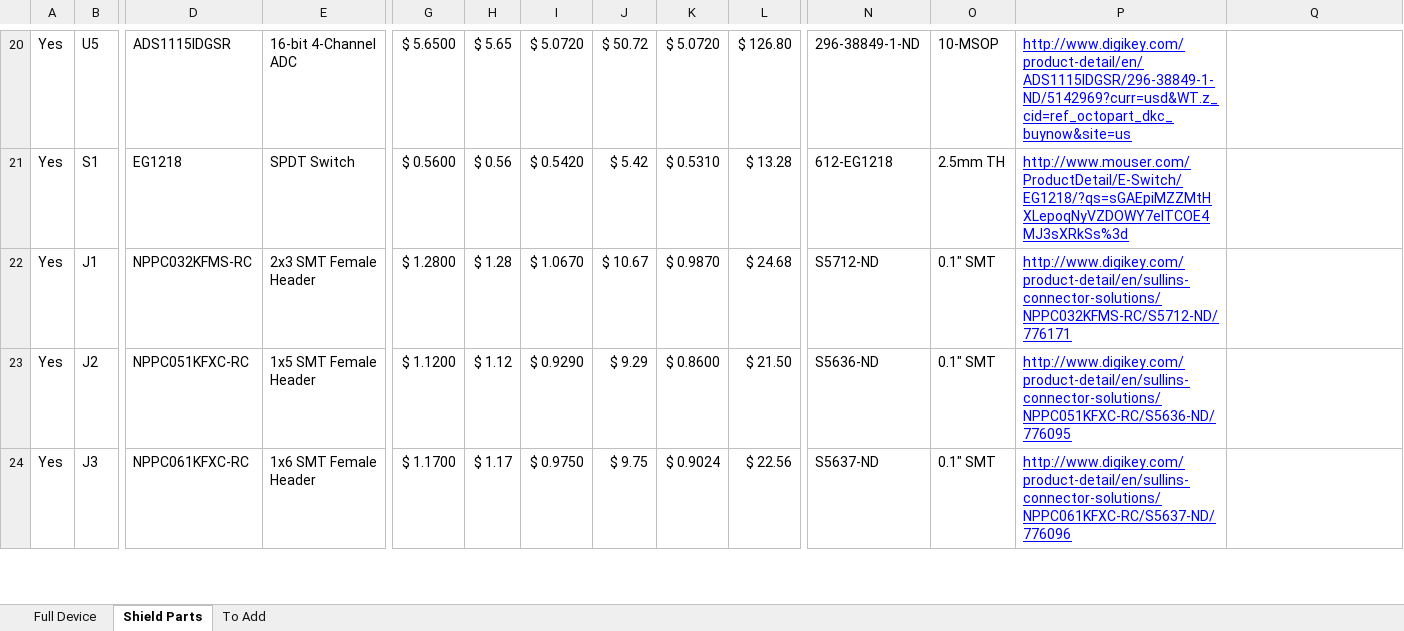
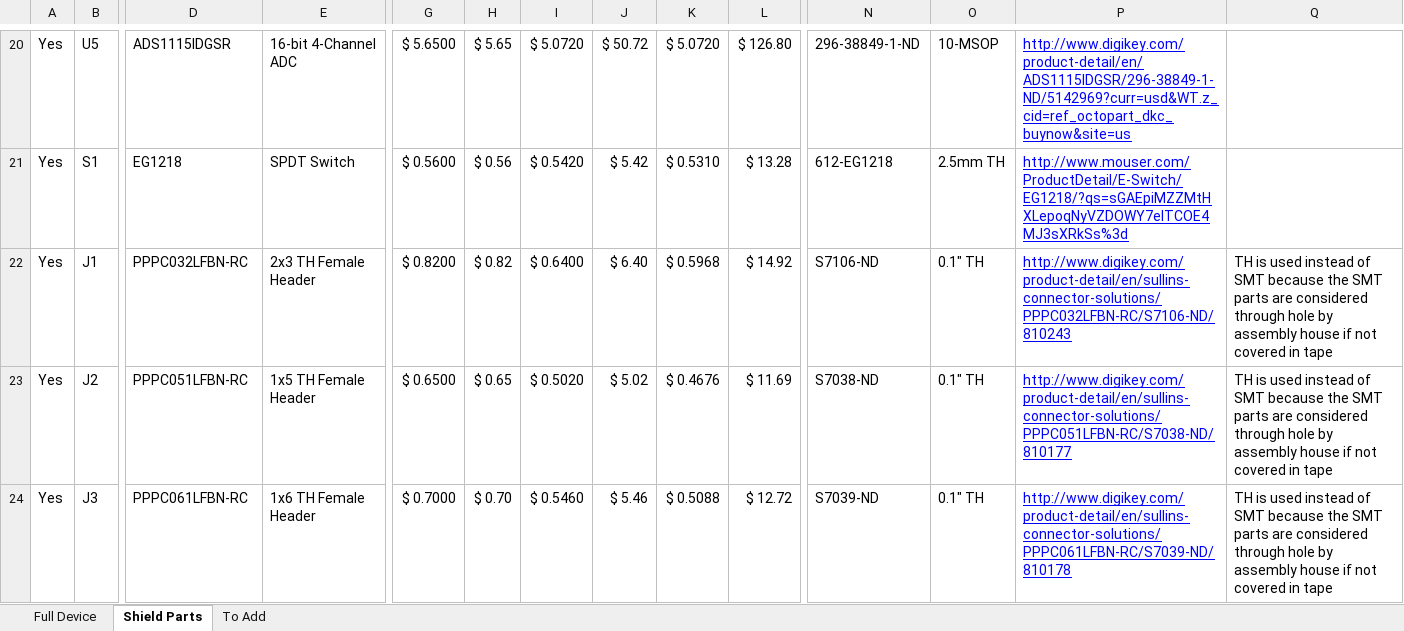
Before and after one commit to madvoid/LEMSv2, an Excel workbook: Hardware Information/Bill of Materials.xlsx, sheet Shield Parts, drawn as a sheet; only a part is shown, gaps mark what is left out; values as stored, in another font and other column widths than the file's, no borders; the diff covers the shown part only; the diff names each change by its address in the sheet, - before the commit and + after, or states it on an @@ line.

```diff
--- a/Hardware Information/Bill of Materials.xlsx (sheet Shield Parts)
+++ b/Hardware Information/Bill of Materials.xlsx (sheet Shield Parts)
-D22: NPPC032KFMS-RC
+D22: PPPC032LFBN-RC
-E22: 2x3 SMT Female Header
+E22: 2x3 TH Female Header
-G22: $ 1.2800
+G22: $ 0.8200
-H22: $ 1.28
+H22: $ 0.82
-I22: $ 1.0670
+I22: $ 0.6400
-J22: $ 10.67
+J22: $ 6.40
-K22: $ 0.9870
+K22: $ 0.5968
-L22: $ 24.68
+L22: $ 14.92
-N22: S5712-ND
+N22: S7106-ND
-O22:O24: 0.1" SMT
+O22:O24: 0.1" TH
-P22: http://www.digikey.com/product-detail/en/sullins-connector-solutions/NPPC032KFMS-RC/S5712-ND/776171
+P22: http://www.digikey.com/product-detail/en/sullins-connector-solutions/PPPC032LFBN-RC/S7106-ND/810243
-Q22:Q24: (empty)
+Q22:Q24: TH is used instead of SMT because the SMT parts are considered through hole by assembly house if not covered in tape
-D23: NPPC051KFXC-RC
+D23: PPPC051LFBN-RC
-E23: 1x5 SMT Female Header
+E23: 1x5 TH Female Header
-G23: $ 1.1200
+G23: $ 0.6500
-H23: $ 1.12
+H23: $ 0.65
-I23: $ 0.9290
+I23: $ 0.5020
-J23: $ 9.29
+J23: $ 5.02
-K23: $ 0.8600
+K23: $ 0.4676
-L23: $ 21.50
+L23: $ 11.69
-N23: S5636-ND
+N23: S7038-ND
-P23: http://www.digikey.com/product-detail/en/sullins-connector-solutions/NPPC051KFXC-RC/S5636-ND/776095
+P23: http://www.digikey.com/product-detail/en/sullins-connector-solutions/PPPC051LFBN-RC/S7038-ND/810177
-D24: NPPC061KFXC-RC
+D24: PPPC061LFBN-RC
-E24: 1x6 SMT Female Header
+E24: 1x6 TH Female Header
-G24: $ 1.1700
+G24: $ 0.7000
-H24: $ 1.17
+H24: $ 0.70
-I24: $ 0.9750
+I24: $ 0.5460
-J24: $ 9.75
+J24: $ 5.46
-K24: $ 0.9024
+K24: $ 0.5088
-L24: $ 22.56
+L24: $ 12.72
-N24: S5637-ND
+N24: S7039-ND
-P24: http://www.digikey.com/product-detail/en/sullins-connector-solutions/NPPC061KFXC-RC/S5637-ND/776096
+P24: http://www.digikey.com/product-detail/en/sullins-connector-solutions/PPPC061LFBN-RC/S7039-ND/810178
```
Also changed, not shown: 32 edited cells elsewhere in this sheet, sheet To Add, 4 other files.
